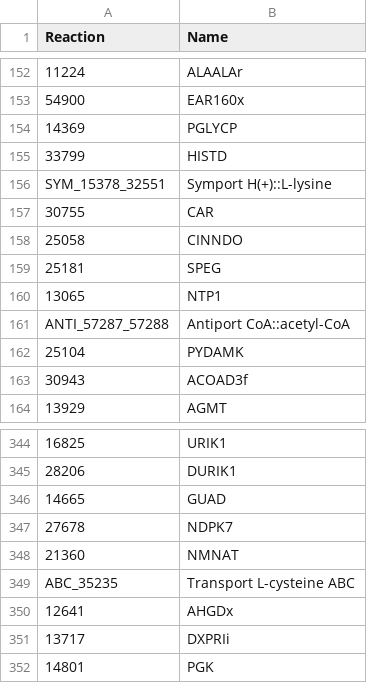
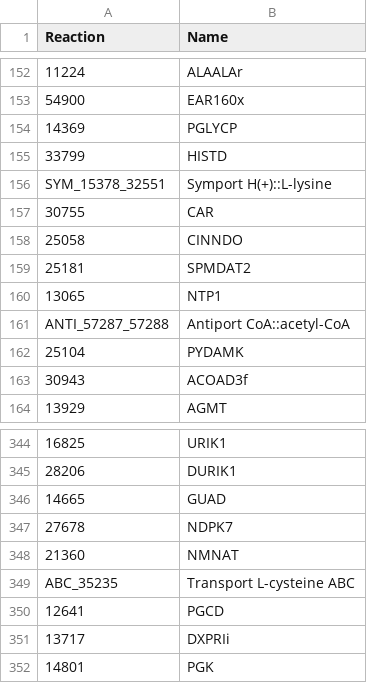
Before and after one commit to stelmo/VibrioNatriegens, a CSV file: data/model/reaction_shortnames.csv, drawn as a sheet; only a part is shown, gaps mark what is left out; the diff names each change by its address in the sheet, - before the commit and + after, or states it on an @@ line.

Commit message:
amino-acid-ec-vn

```diff
--- a/data/model/reaction_shortnames.csv
+++ b/data/model/reaction_shortnames.csv
-B159 (Name): SPEG
+B159 (Name): SPMDAT2
-B350 (Name): AHGDx
+B350 (Name): PGCD
```
